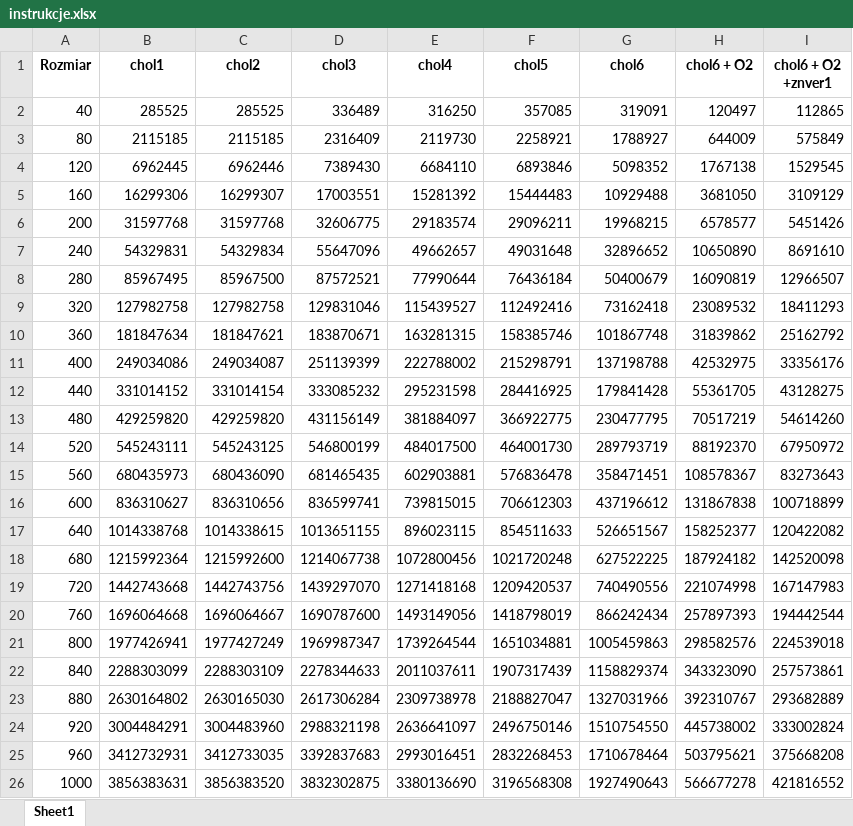
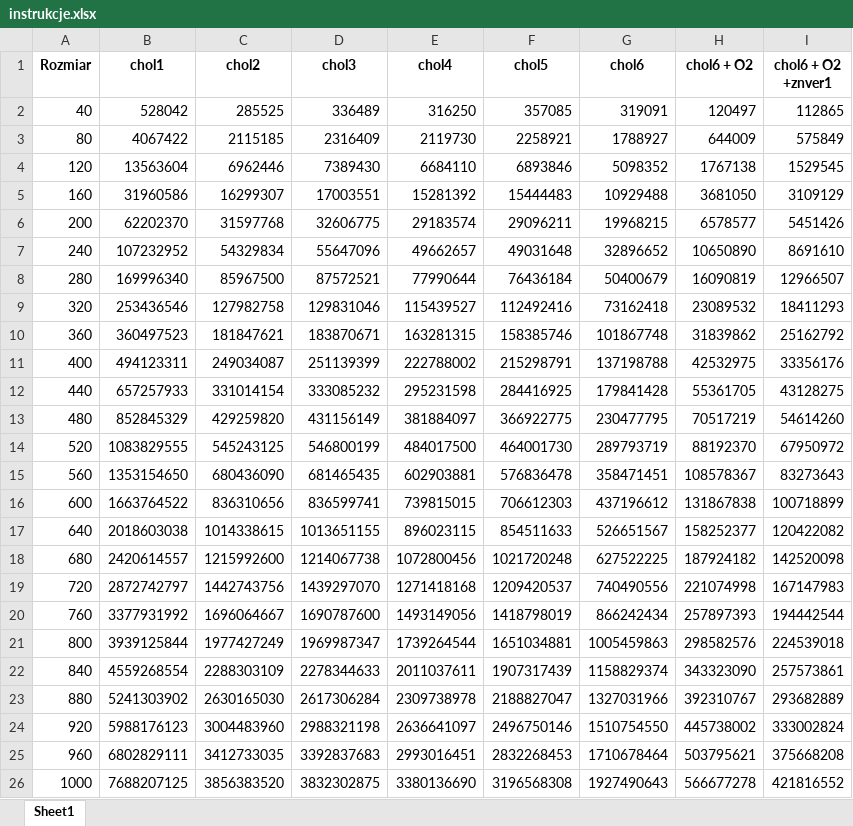
Before and after one commit to ltmollo/OKNRA, an Excel workbook: zad2/instrukcje.xlsx, sheet Sheet1, drawn as a sheet; values as stored, in another font and other column widths than the file's, no borders; charts and pictures not drawn; the diff names each change by its address in the sheet, - before the commit and + after, or states it on an @@ line.

```diff
--- a/zad2/instrukcje.xlsx (sheet Sheet1)
+++ b/zad2/instrukcje.xlsx (sheet Sheet1)
-B2 (chol1): 285525
+B2 (chol1): 528042
-B3 (chol1): 2115185
+B3 (chol1): 4067422
-B4 (chol1): 6962445
+B4 (chol1): 13563604
-B5 (chol1): 16299306
+B5 (chol1): 31960586
-B6 (chol1): 31597768
+B6 (chol1): 62202370
-B7 (chol1): 54329831
+B7 (chol1): 107232952
-B8 (chol1): 85967495
+B8 (chol1): 169996340
-B9 (chol1): 127982758
+B9 (chol1): 253436546
-B10 (chol1): 181847634
+B10 (chol1): 360497523
-B11 (chol1): 249034086
+B11 (chol1): 494123311
-B12 (chol1): 331014152
+B12 (chol1): 657257933
-B13 (chol1): 429259820
+B13 (chol1): 852845329
-B14 (chol1): 545243111
+B14 (chol1): 1083829555
-B15 (chol1): 680435973
+B15 (chol1): 1353154650
-B16 (chol1): 836310627
+B16 (chol1): 1663764522
-B17 (chol1): 1014338768
+B17 (chol1): 2018603038
-B18 (chol1): 1215992364
+B18 (chol1): 2420614557
-B19 (chol1): 1442743668
+B19 (chol1): 2872742797
-B20 (chol1): 1696064668
+B20 (chol1): 3377931992
-B21 (chol1): 1977426941
+B21 (chol1): 3939125844
-B22 (chol1): 2288303099
+B22 (chol1): 4559268554
-B23 (chol1): 2630164802
+B23 (chol1): 5241303902
-B24 (chol1): 3004484291
+B24 (chol1): 5988176123
-B25 (chol1): 3412732931
+B25 (chol1): 6802829111
-B26 (chol1): 3856383631
+B26 (chol1): 7688207125
```
Also changed, not shown: charts or pictures, zad2/cykle.xlsx, 7 other files.
